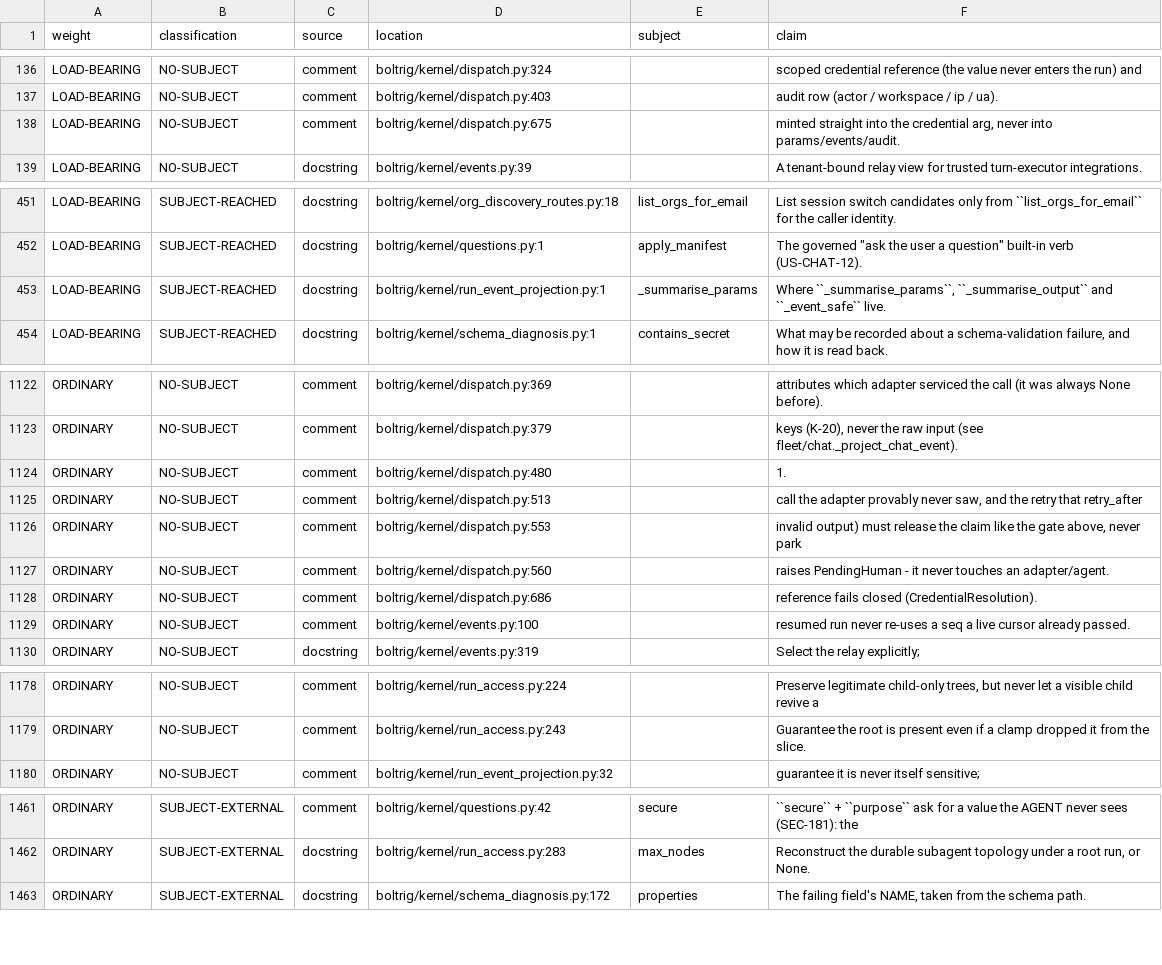
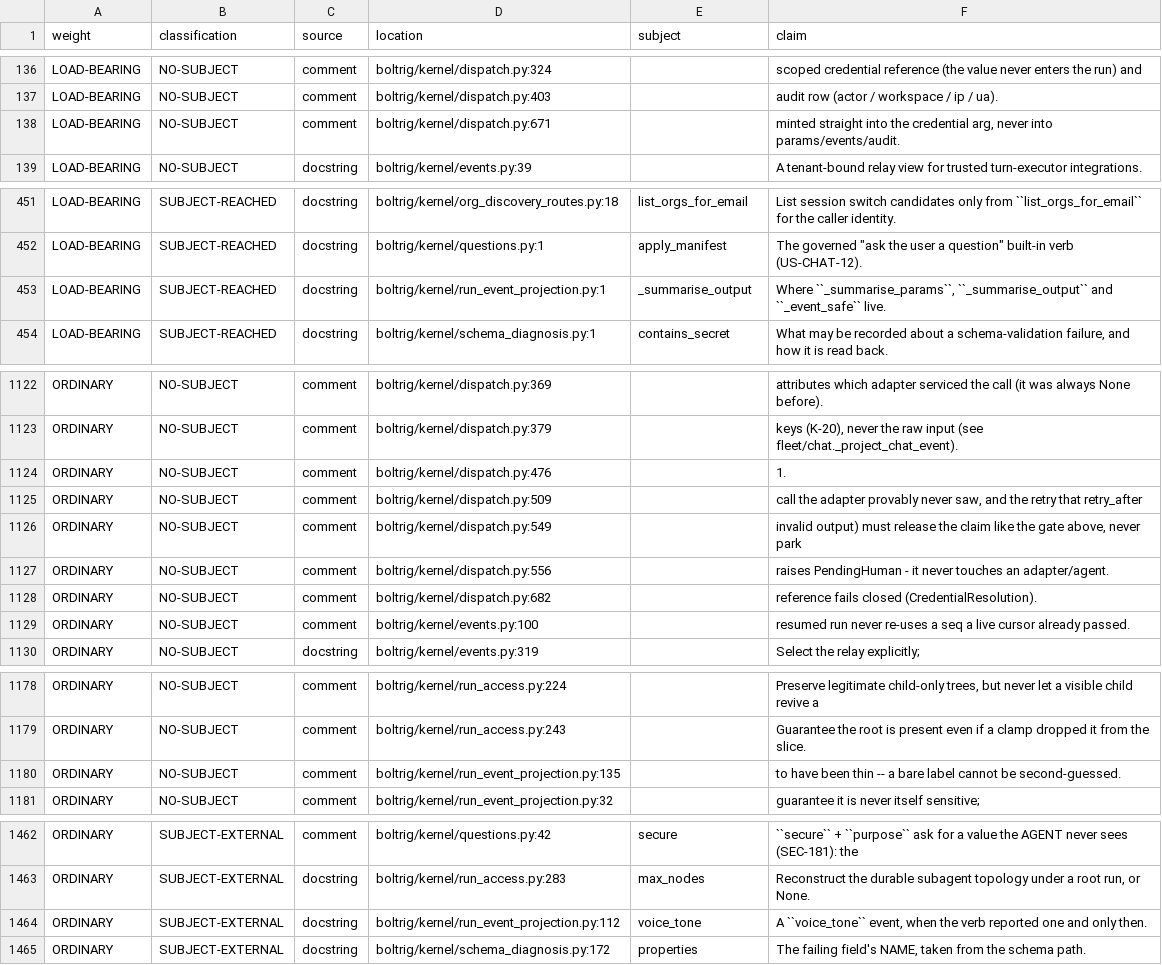
Before and after one commit to wlilley93/boltrig, a TSV file: docs/claim-inventory.tsv, drawn as a sheet; only a part is shown, gaps mark what is left out.

```diff
--- a/docs/claim-inventory.tsv
+++ b/docs/claim-inventory.tsv
@@ -137,3 +137,3 @@ LOAD-BEARING	NO-SUBJECT	comment	boltrig/kernel/dispatch.py:324		scoped credentia
 LOAD-BEARING	NO-SUBJECT	comment	boltrig/kernel/dispatch.py:403		audit row (actor / workspace / ip / ua).
-LOAD-BEARING	NO-SUBJECT	comment	boltrig/kernel/dispatch.py:675		minted straight into the credential arg, never into params/events/audit.
+LOAD-BEARING	NO-SUBJECT	comment	boltrig/kernel/dispatch.py:671		minted straight into the credential arg, never into params/events/audit.
 LOAD-BEARING	NO-SUBJECT	docstring	boltrig/kernel/events.py:39		A tenant-bound relay view for trusted turn-executor integrations.
@@ -452,3 +452,3 @@ LOAD-BEARING	SUBJECT-REACHED	docstring	boltrig/kernel/org_discovery_routes.py:18
 LOAD-BEARING	SUBJECT-REACHED	docstring	boltrig/kernel/questions.py:1	apply_manifest	The governed "ask the user a question" built-in verb (US-CHAT-12).
-LOAD-BEARING	SUBJECT-REACHED	docstring	boltrig/kernel/run_event_projection.py:1	_summarise_params	Where ``_summarise_params``, ``_summarise_output`` and ``_event_safe`` live.
+LOAD-BEARING	SUBJECT-REACHED	docstring	boltrig/kernel/run_event_projection.py:1	_summarise_output	Where ``_summarise_params``, ``_summarise_output`` and ``_event_safe`` live.
 LOAD-BEARING	SUBJECT-REACHED	docstring	boltrig/kernel/schema_diagnosis.py:1	contains_secret	What may be recorded about a schema-validation failure, and how it is read back.
@@ -1123,7 +1123,7 @@ ORDINARY	NO-SUBJECT	comment	boltrig/kernel/dispatch.py:369		attributes which ada
 ORDINARY	NO-SUBJECT	comment	boltrig/kernel/dispatch.py:379		keys (K-20), never the raw input (see fleet/chat._project_chat_event).
-ORDINARY	NO-SUBJECT	comment	boltrig/kernel/dispatch.py:480		1.
-ORDINARY	NO-SUBJECT	comment	boltrig/kernel/dispatch.py:513		call the adapter provably never saw, and the retry that retry_after
-ORDINARY	NO-SUBJECT	comment	boltrig/kernel/dispatch.py:553		invalid output) must release the claim like the gate above, never park
-ORDINARY	NO-SUBJECT	comment	boltrig/kernel/dispatch.py:560		raises PendingHuman - it never touches an adapter/agent.
-ORDINARY	NO-SUBJECT	comment	boltrig/kernel/dispatch.py:686		reference fails closed (CredentialResolution).
+ORDINARY	NO-SUBJECT	comment	boltrig/kernel/dispatch.py:476		1.
+ORDINARY	NO-SUBJECT	comment	boltrig/kernel/dispatch.py:509		call the adapter provably never saw, and the retry that retry_after
+ORDINARY	NO-SUBJECT	comment	boltrig/kernel/dispatch.py:549		invalid output) must release the claim like the gate above, never park
+ORDINARY	NO-SUBJECT	comment	boltrig/kernel/dispatch.py:556		raises PendingHuman - it never touches an adapter/agent.
+ORDINARY	NO-SUBJECT	comment	boltrig/kernel/dispatch.py:682		reference fails closed (CredentialResolution).
 ORDINARY	NO-SUBJECT	comment	boltrig/kernel/events.py:100		resumed run never re-uses a seq a live cursor already passed.
@@ -1179,2 +1179,3 @@ ORDINARY	NO-SUBJECT	comment	boltrig/kernel/run_access.py:224		Preserve legitimat
 ORDINARY	NO-SUBJECT	comment	boltrig/kernel/run_access.py:243		Guarantee the root is present even if a clamp dropped it from the slice.
+ORDINARY	NO-SUBJECT	comment	boltrig/kernel/run_event_projection.py:135		to have been thin -- a bare label cannot be second-guessed.
 ORDINARY	NO-SUBJECT	comment	boltrig/kernel/run_event_projection.py:32		guarantee it is never itself sensitive;
@@ -1462,2 +1463,3 @@ ORDINARY	SUBJECT-EXTERNAL	comment	boltrig/kernel/questions.py:42	secure	``secure
 ORDINARY	SUBJECT-EXTERNAL	docstring	boltrig/kernel/run_access.py:283	max_nodes	Reconstruct the durable subagent topology under a root run, or None.
+ORDINARY	SUBJECT-EXTERNAL	docstring	boltrig/kernel/run_event_projection.py:112	voice_tone	A ``voice_tone`` event, when the verb reported one and only then.
 ORDINARY	SUBJECT-EXTERNAL	docstring	boltrig/kernel/schema_diagnosis.py:172	properties	The failing field's NAME, taken from the schema path.
```
Also changed, not shown: 4 other files.
